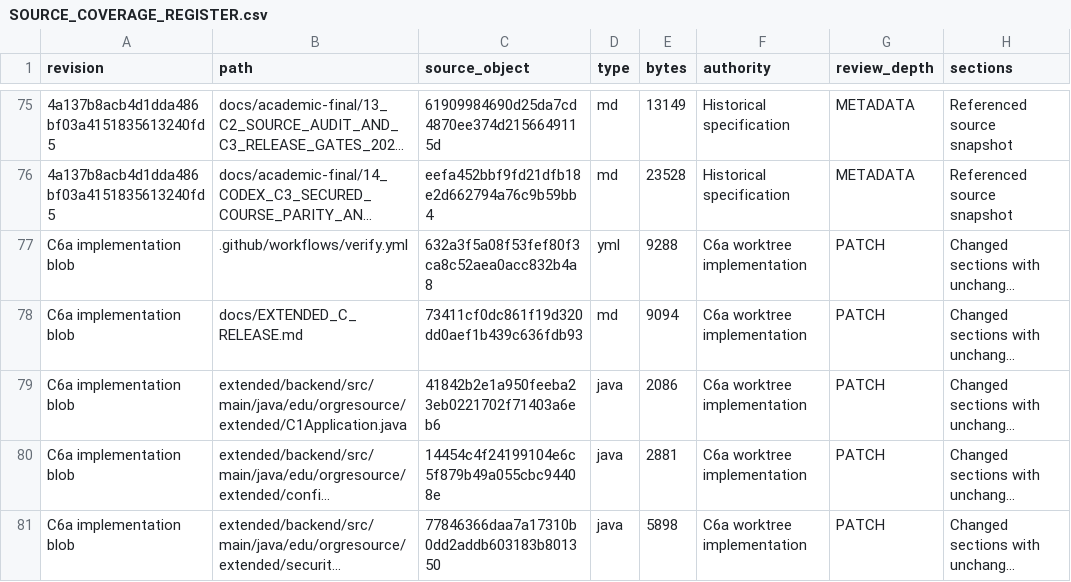
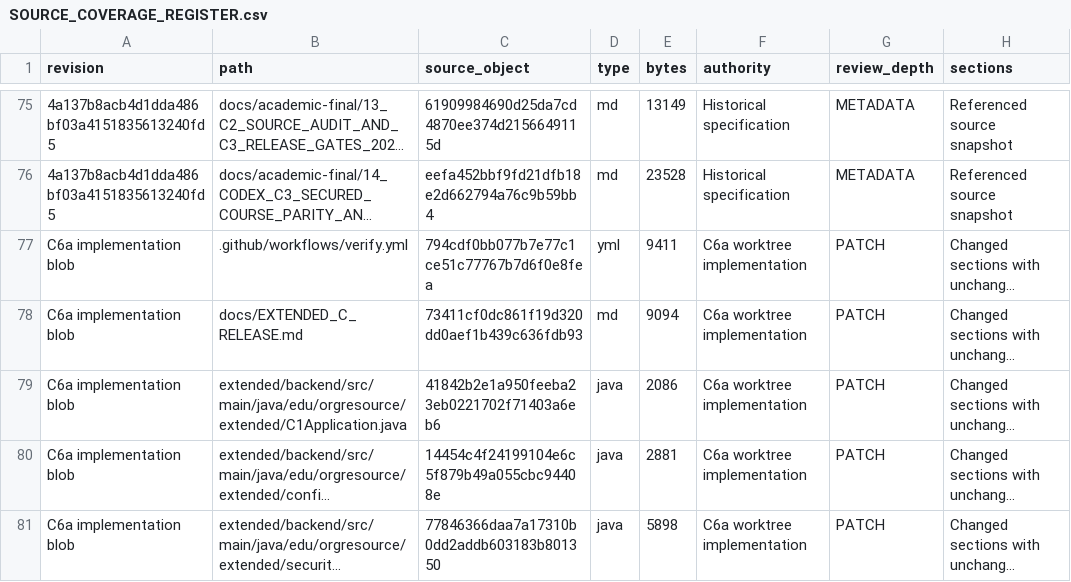
Before and after one commit to newonathe/OrgResource, a CSV file: evidence/C6a/SOURCE_COVERAGE_REGISTER.csv, drawn as a sheet; only a part is shown, gaps mark what is left out; long unchanged cells end in …; the diff covers the shown part only; the diff names each change by its address in the sheet, - before the commit and + after, or states it on an @@ line.

```diff
--- a/evidence/C6a/SOURCE_COVERAGE_REGISTER.csv
+++ b/evidence/C6a/SOURCE_COVERAGE_REGISTER.csv
-C77 (source_object): 632a3f5a08f53fef80f3ca8c52aea0acc832b4a8
+C77 (source_object): 794cdf0bb077b7e77c1ce51c77767b7d6f0e8fea
-E77 (bytes): 9288
+E77 (bytes): 9411
```
Also changed, not shown: 1 added row and 8 edited cells elsewhere in this file, 6 other files.
